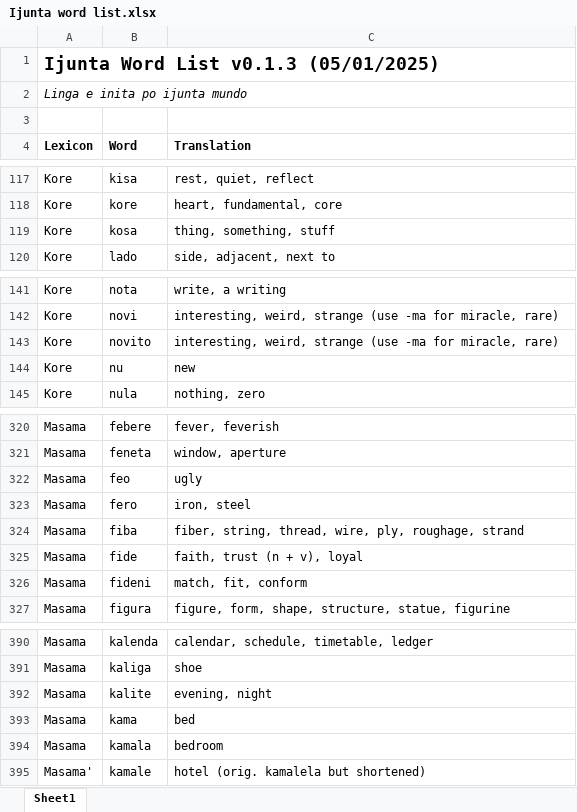
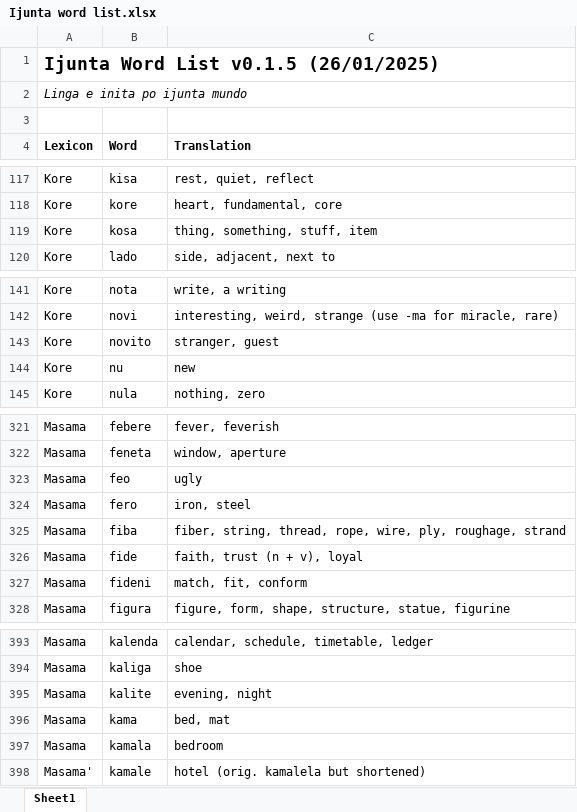
Before and after one commit to gurujation/ijunta, an Excel workbook: docs/Ijunta word list.xlsx, sheet Sheet1, drawn as a sheet; only a part is shown, gaps mark what is left out; values as stored, in another font and other column widths than the file's, no borders; addresses are those after the commit; the diff covers the shown part only; the diff names each change by its address in the sheet, - before the commit and + after, or states it on an @@ line.

```diff
--- a/docs/Ijunta word list.xlsx (sheet Sheet1)
+++ b/docs/Ijunta word list.xlsx (sheet Sheet1)
-A1 (Lexicon): Ijunta Word List v0.1.3 (05/01/2025)
+A1 (Lexicon): Ijunta Word List v0.1.5 (26/01/2025)
-C119 (Translation): thing, something, stuff
+C119 (Translation): thing, something, stuff, item
-C143 (Translation): interesting, weird, strange (use -ma for miracle, rare)
+C143 (Translation): stranger, guest
-C325 (Translation): …string, thread, wire, ply,…
+C325 (Translation): …string, thread, rope, wire, ply,…
-C396 (Translation): bed
+C396 (Translation): bed, mat
```
Also changed, not shown: 10 added rows and 1 edited cell elsewhere in this sheet.
